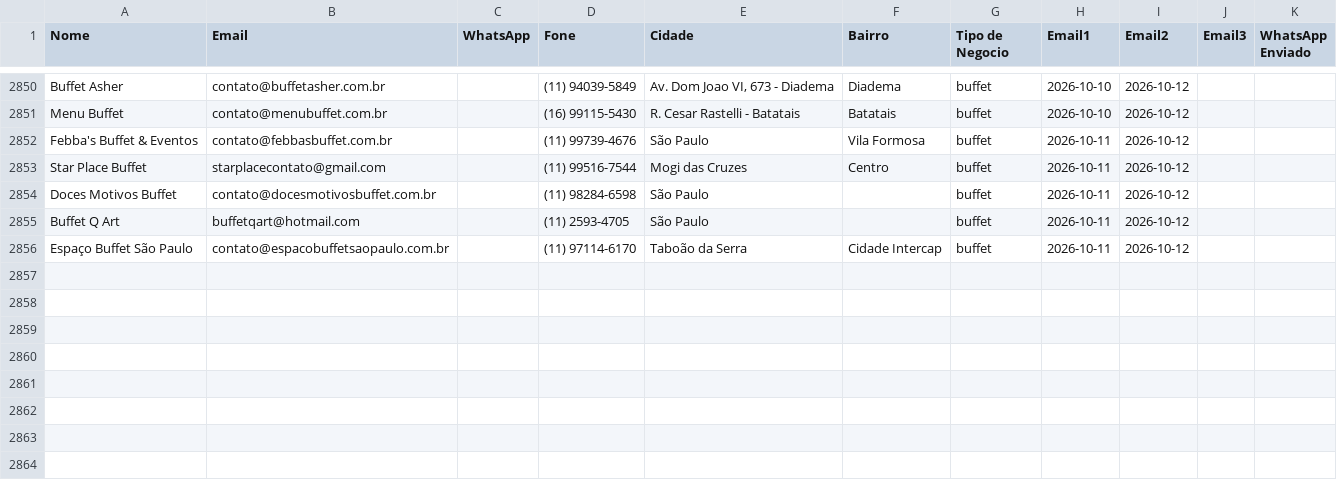
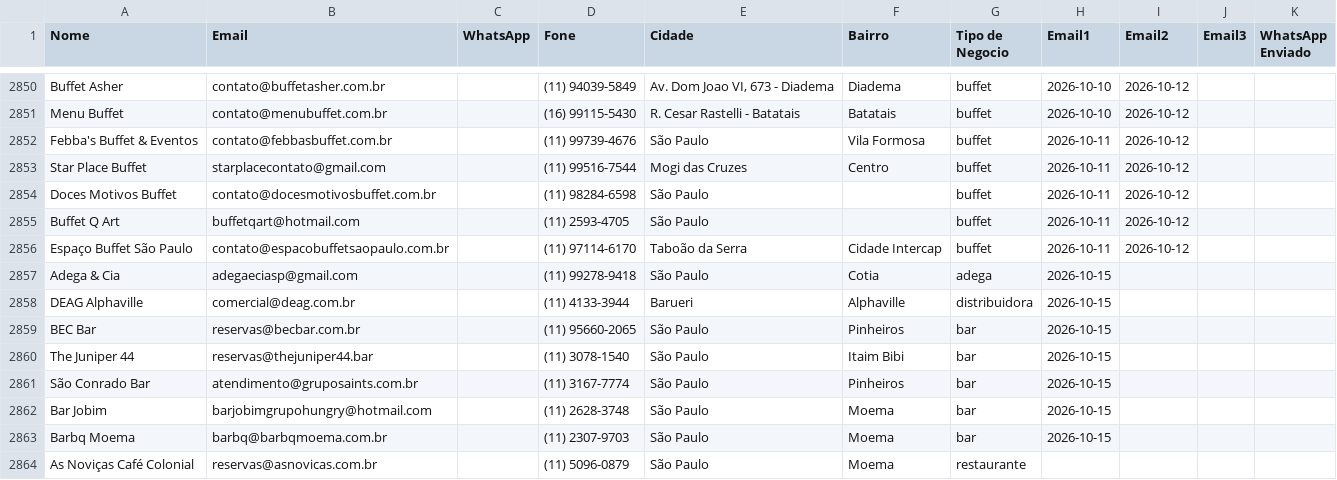
Before and after one commit to gustavorotatori-svg/Pindorama, a CSV file: planilha-clientes.csv, drawn as a sheet; only a part is shown, gaps mark what is left out; the diff names each change by its address in the sheet, - before the commit and + after, or states it on an @@ line.

```diff
--- a/planilha-clientes.csv
+++ b/planilha-clientes.csv
+row 2857: Adega & Cia | adegaeciasp@gmail.com |  | (11) 99278-9418 | São Paulo | Cotia | adega | 2026-10-15
+row 2858: DEAG Alphaville | comercial@deag.com.br |  | (11) 4133-3944 | Barueri | Alphaville | distribuidora | 2026-10-15
+row 2859: BEC Bar | reservas@becbar.com.br |  | (11) 95660-2065 | São Paulo | Pinheiros | bar | 2026-10-15
+row 2860: The Juniper 44 | reservas@thejuniper44.bar |  | (11) 3078-1540 | São Paulo | Itaim Bibi | bar | 2026-10-15
+row 2861: São Conrado Bar | atendimento@gruposaints.com.br |  | (11) 3167-7774 | São Paulo | Pinheiros | bar | 2026-10-15
+row 2862: Bar Jobim | barjobimgrupohungry@hotmail.com |  | (11) 2628-3748 | São Paulo | Moema | bar | 2026-10-15
+row 2863: Barbq Moema | barbq@barbqmoema.com.br |  | (11) 2307-9703 | São Paulo | Moema | bar | 2026-10-15
+row 2864: As Noviças Café Colonial | reservas@asnovicas.com.br |  | (11) 5096-0879 | São Paulo | Moema | restaurante
```
Also changed, not shown: 2 other files.
